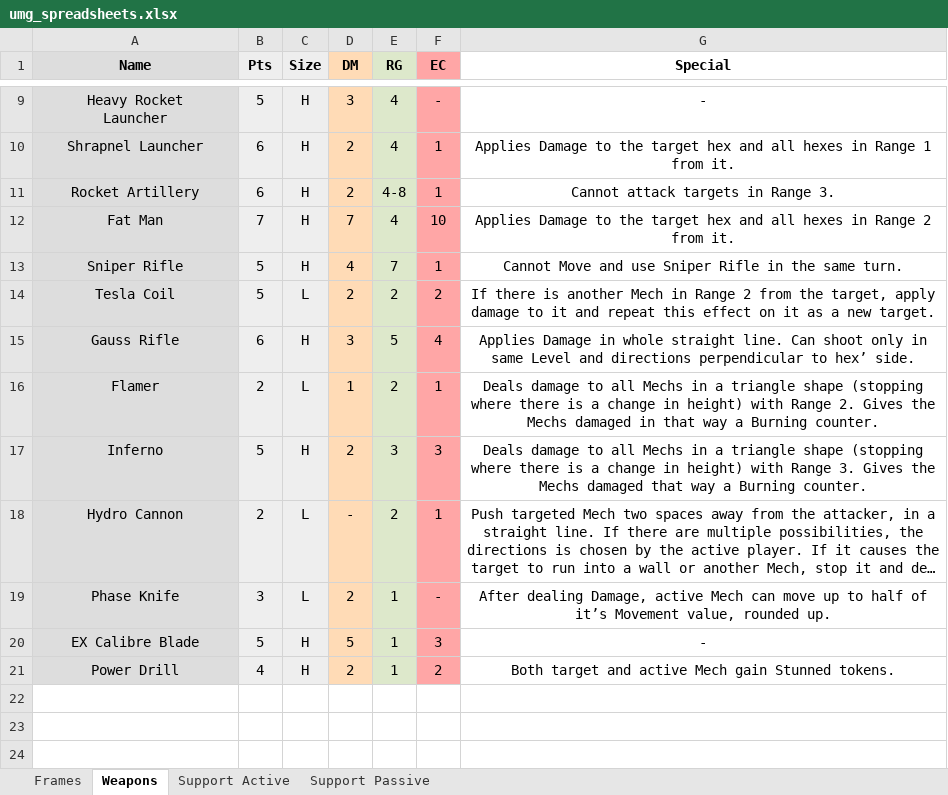
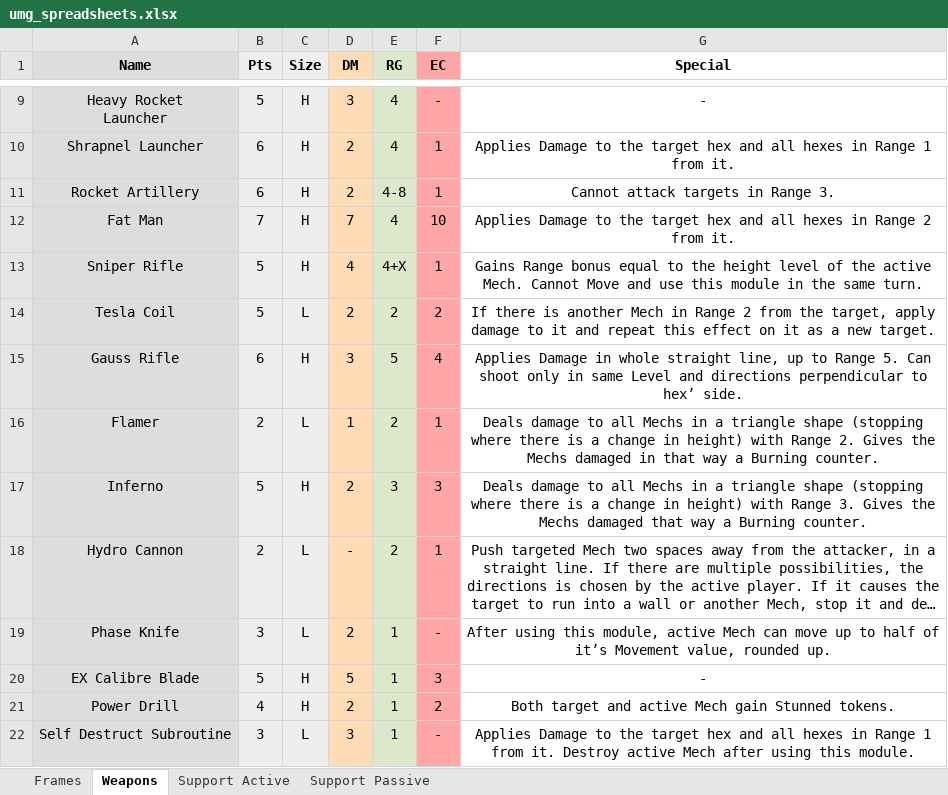
Before and after one commit to asmialek/umg_squad_creator, an Excel workbook: umg_spreadsheets.xlsx, sheet Weapons, drawn as a sheet; only a part is shown, gaps mark what is left out; long unchanged cells end in …; values as stored, in another font and other column widths than the file's, no borders; the diff names each change by its address in the sheet, - before the commit and + after, or states it on an @@ line.

Commit message:
Add excel sheet creation

```diff
--- a/umg_spreadsheets.xlsx (sheet Weapons)
+++ b/umg_spreadsheets.xlsx (sheet Weapons)
-E13 (RG): 7
+E13 (RG): 4+X
-G13 (Special): Cannot Move and use Sniper Rifle in the…
+G13 (Special): Gains Range bonus equal to the height level of the active Mech. Cannot Move and use this module in the…
-G15 (Special): …whole straight line. Can shoot…
+G15 (Special): …whole straight line, up to Range 5. Can shoot…
-G19 (Special): After dealing Damage, active Mech…
+G19 (Special): After using this module, active Mech…
+row 22: Self Destruct Subroutine | 3 | L | 3 | 1 | - | Applies Damage to the target hex and all hexes in Range 1 from it. Destroy active Mech after using this module.
```
Also changed, not shown: 5 other files.
